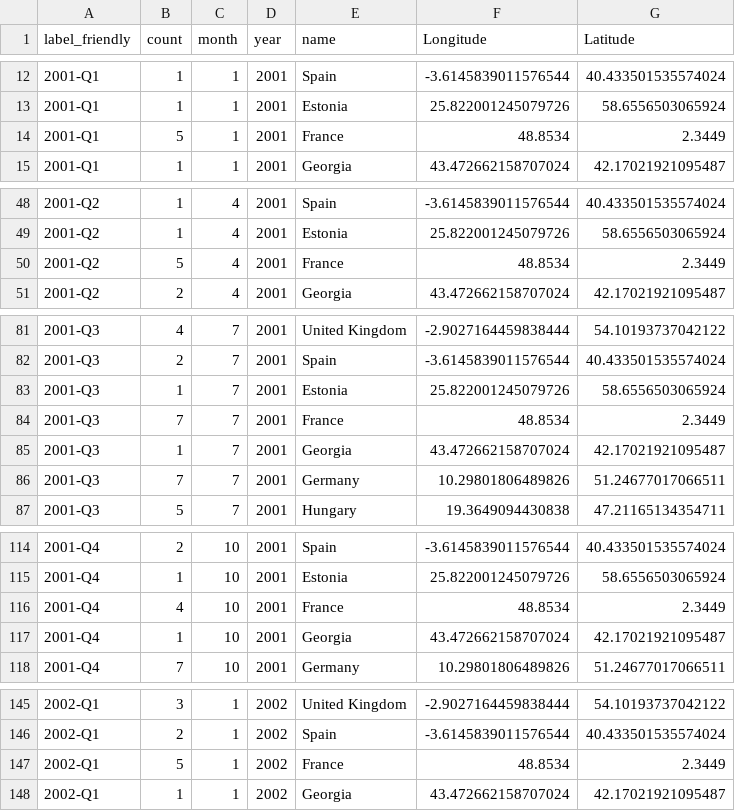
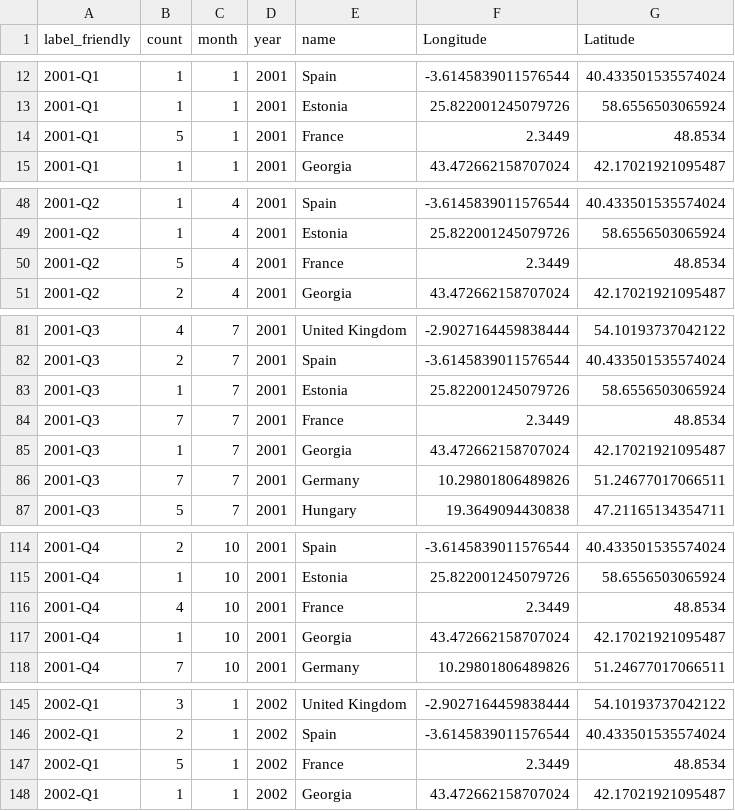
Before and after one commit to laurajludwig/panel_app_chess, a CSV file: panel/clean_data.csv, drawn as a sheet; only a part is shown, gaps mark what is left out; the diff covers the shown part only.

Commit message:
fix france centroid data order

```diff
--- a/panel/clean_data.csv
+++ b/panel/clean_data.csv
@@ -13,3 +13,3 @@ label_friendly,count,month,year,name,Longitude,Latitude
 2001-Q1,1,1,2001,Estonia,25.822001245079726,58.6556503065924
-2001-Q1,5,1,2001,France,48.8534,2.3449
+2001-Q1,5,1,2001,France,2.3449,48.8534
 2001-Q1,1,1,2001,Georgia,43.472662158707024,42.17021921095487
@@ -49,3 +49,3 @@ label_friendly,count,month,year,name,Longitude,Latitude
 2001-Q2,1,4,2001,Estonia,25.822001245079726,58.6556503065924
-2001-Q2,5,4,2001,France,48.8534,2.3449
+2001-Q2,5,4,2001,France,2.3449,48.8534
 2001-Q2,2,4,2001,Georgia,43.472662158707024,42.17021921095487
@@ -83,3 +83,3 @@ label_friendly,count,month,year,name,Longitude,Latitude
 2001-Q3,1,7,2001,Estonia,25.822001245079726,58.6556503065924
-2001-Q3,7,7,2001,France,48.8534,2.3449
+2001-Q3,7,7,2001,France,2.3449,48.8534
 2001-Q3,1,7,2001,Georgia,43.472662158707024,42.17021921095487
@@ -115,3 +115,3 @@ label_friendly,count,month,year,name,Longitude,Latitude
 2001-Q4,1,10,2001,Estonia,25.822001245079726,58.6556503065924
-2001-Q4,4,10,2001,France,48.8534,2.3449
+2001-Q4,4,10,2001,France,2.3449,48.8534
 2001-Q4,1,10,2001,Georgia,43.472662158707024,42.17021921095487
@@ -146,3 +146,3 @@ label_friendly,count,month,year,name,Longitude,Latitude
 2002-Q1,2,1,2002,Spain,-3.6145839011576544,40.433501535574024
-2002-Q1,5,1,2002,France,48.8534,2.3449
+2002-Q1,5,1,2002,France,2.3449,48.8534
 2002-Q1,1,1,2002,Georgia,43.472662158707024,42.17021921095487
```
Also changed, not shown: 172 edited cells elsewhere in this file.
